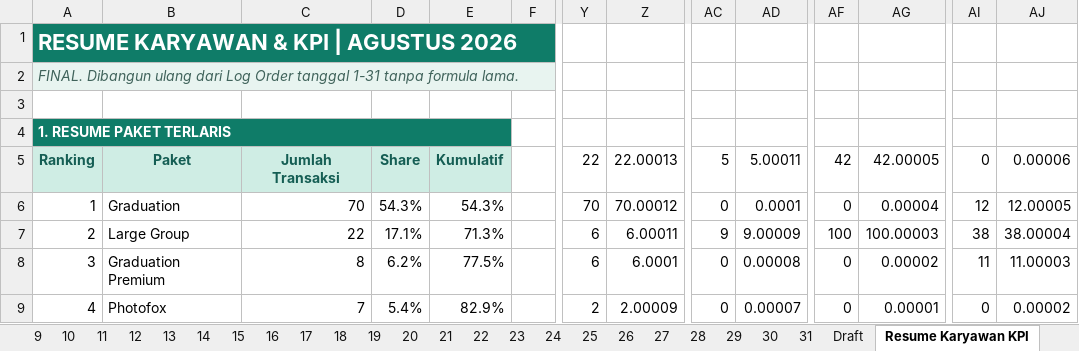
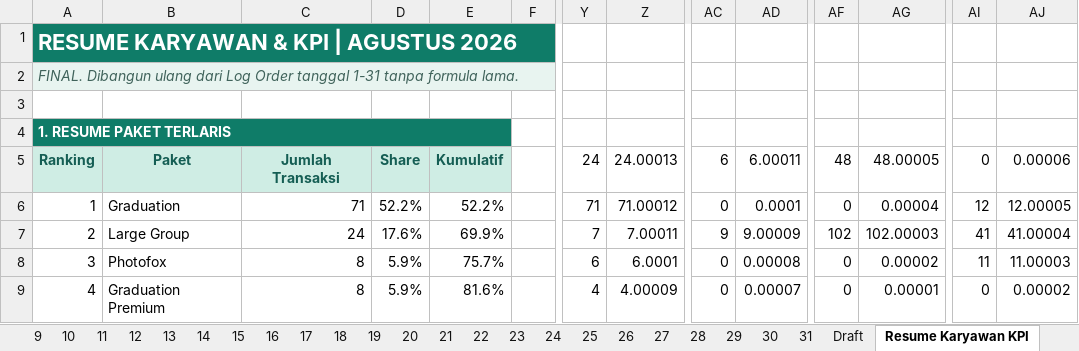
Before and after one commit to whynunuu/FoxeStudio, an Excel workbook: file1_okt.xlsm, sheet Resume Karyawan KPI, drawn as a sheet; only a part is shown, gaps mark what is left out; values as stored, in another font and other column widths than the file's, no borders; charts and pictures and conditional formats not drawn; the diff covers the shown part only; the diff names each change by its address in the sheet, - before the commit and + after, or states it on an @@ line.

```diff
--- a/file1_okt.xlsm (sheet Resume Karyawan KPI)
+++ b/file1_okt.xlsm (sheet Resume Karyawan KPI)
-Y5: 22
+Y5: 24
-Z5: 22.00013
+Z5: 24.00013
-AC5: 5
+AC5: 6
-AD5: 5.00011
+AD5: 6.00011
-AF5: 42
+AF5: 48
-AG5: 42.00005
+AG5: 48.00005
-C6: 70
+C6: 71
-D6: 54.3%
+D6: 52.2%
-E6: 54.3%
+E6: 52.2%
-Y6: 70
+Y6: 71
-Z6: 70.00012
+Z6: 71.00012
-C7: 22
+C7: 24
-D7: 17.1%
+D7: 17.6%
-E7: 71.3%
+E7: 69.9%
-Y7: 6
+Y7: 7
-Z7: 6.00011
+Z7: 7.00011
-AF7: 100
+AF7: 102
-AG7: 100.00003
+AG7: 102.00003
-AI7: 38
+AI7: 41
-AJ7: 38.00004
+AJ7: 41.00004
-B8: Graduation Premium
+B8: Photofox
-D8: 6.2%
+D8: 5.9%
-E8: 77.5%
+E8: 75.7%
-B9: Photofox
+B9: Graduation Premium
-C9: 7
+C9: 8
-D9: 5.4%
+D9: 5.9%
-E9: 82.9%
+E9: 81.6%
-Y9: 2
+Y9: 4
-Z9: 2.00009
+Z9: 4.00009
```
Also changed, not shown: 1 added row, 1 removed row and 38 edited cells elsewhere in this sheet, sheet 9, sheet 31, formulas that keep their value, charts or pictures, file2.xlsx, file2_okt.xlsx, 3 other files.
